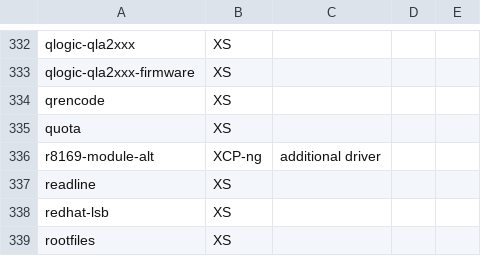
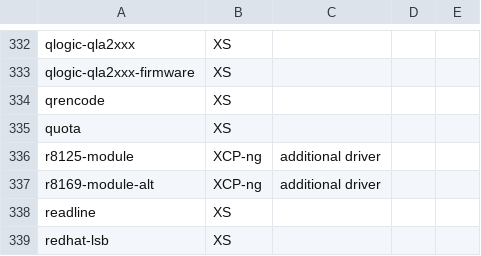
Before and after one commit to xcp-ng/xcp, a CSV file: data/8.2/packages_provenance.csv, drawn as a sheet; only a part is shown, gaps mark what is left out; the shorter side is filled out with more unchanged rows.

Commit message:
Add r8125-module to packages_provenance.csv

```diff
--- a/data/8.2/packages_provenance.csv
+++ b/data/8.2/packages_provenance.csv
@@ -335,2 +335,3 @@ qrencode;XS;;;
 quota;XS;;;
+r8125-module;XCP-ng;additional driver;;
 r8169-module-alt;XCP-ng;additional driver;;
```
